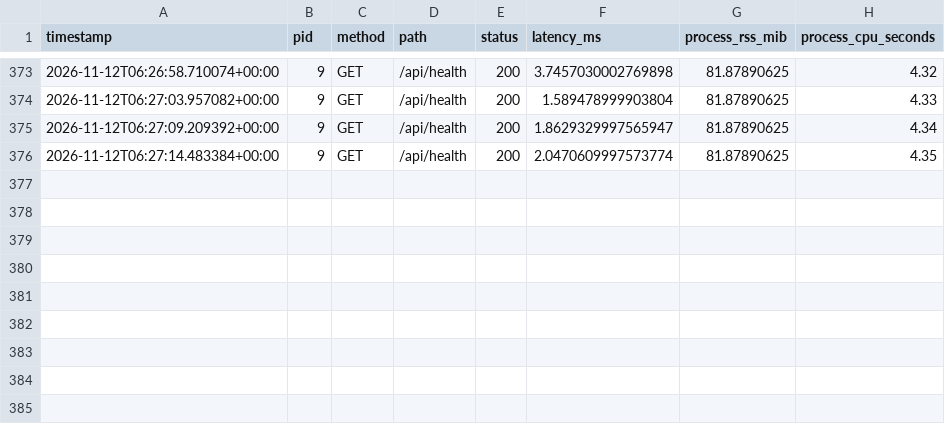
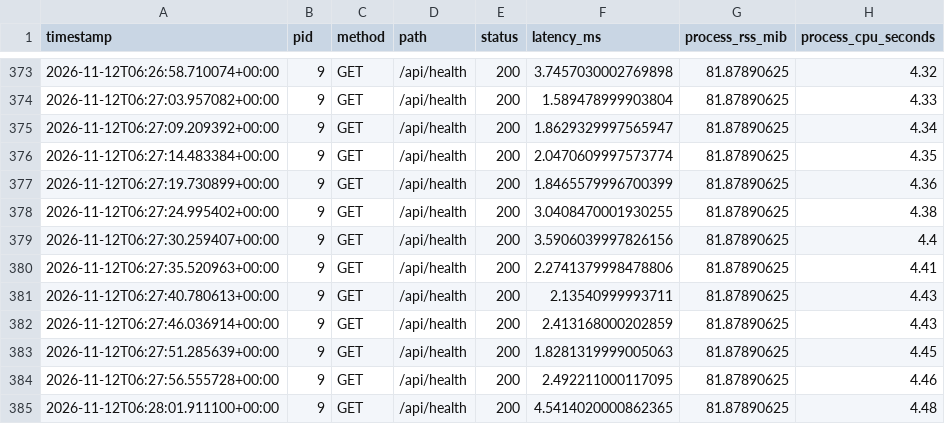
Before and after one commit to juanferyt/SIMURGENCIAS, a CSV file: datos/telemetry_log.csv, drawn as a sheet; only a part is shown, gaps mark what is left out; the diff names each change by its address in the sheet, - before the commit and + after, or states it on an @@ line.

```diff
--- a/datos/telemetry_log.csv
+++ b/datos/telemetry_log.csv
+row 377: 2026-11-12T06:27:19.730899+00:00 | 9 | GET | /api/health | 200 | 1.8465579996700399 | 81.87890625 | 4.36
+row 378: 2026-11-12T06:27:24.995402+00:00 | 9 | GET | /api/health | 200 | 3.0408470001930255 | 81.87890625 | 4.38
+row 379: 2026-11-12T06:27:30.259407+00:00 | 9 | GET | /api/health | 200 | 3.5906039997826156 | 81.87890625 | 4.4
+row 380: 2026-11-12T06:27:35.520963+00:00 | 9 | GET | /api/health | 200 | 2.2741379998478806 | 81.87890625 | 4.41
+row 381: 2026-11-12T06:27:40.780613+00:00 | 9 | GET | /api/health | 200 | 2.13540999993711 | 81.87890625 | 4.43
+row 382: 2026-11-12T06:27:46.036914+00:00 | 9 | GET | /api/health | 200 | 2.413168000202859 | 81.87890625 | 4.43
+row 383: 2026-11-12T06:27:51.285639+00:00 | 9 | GET | /api/health | 200 | 1.8281319999005063 | 81.87890625 | 4.45
+row 384: 2026-11-12T06:27:56.555728+00:00 | 9 | GET | /api/health | 200 | 2.492211000117095 | 81.87890625 | 4.46
+row 385: 2026-11-12T06:28:01.911100+00:00 | 9 | GET | /api/health | 200 | 4.5414020000862365 | 81.87890625 | 4.48
```
